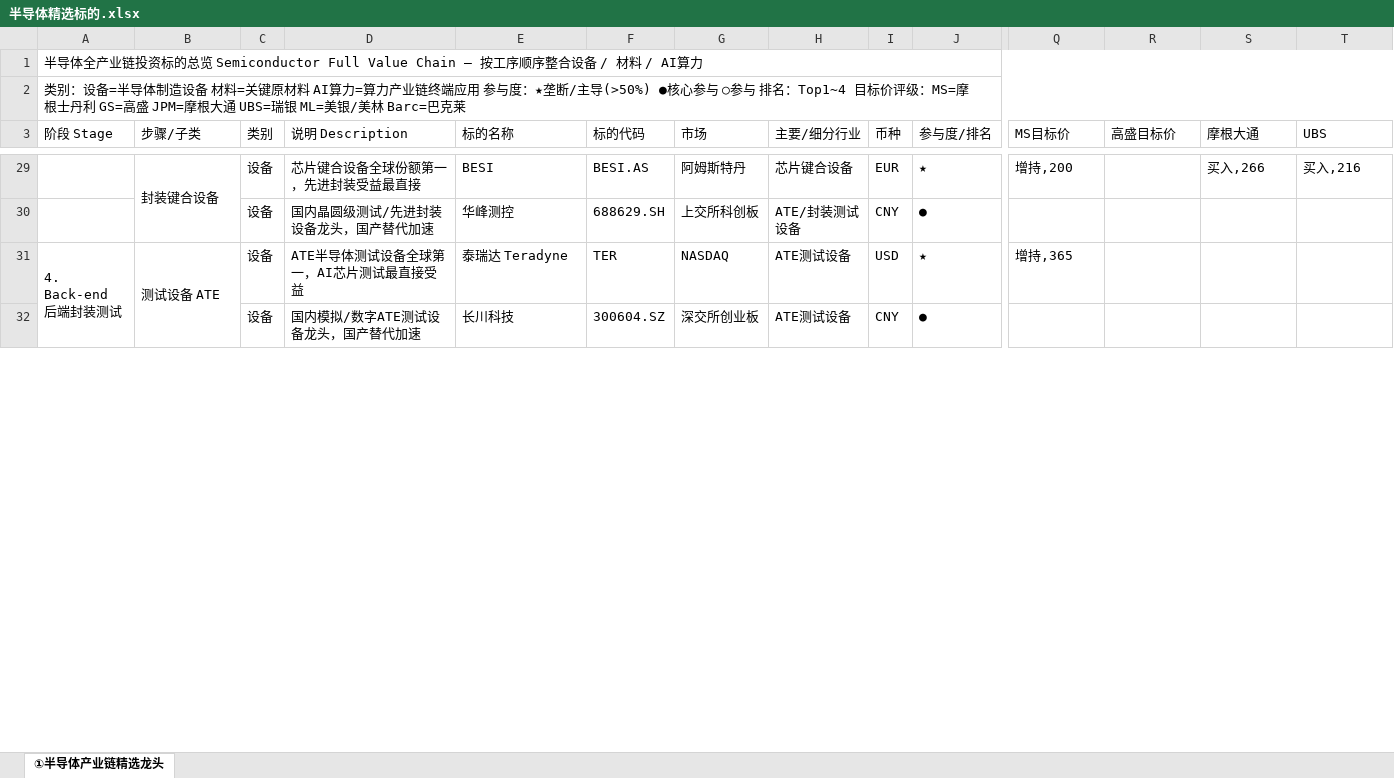
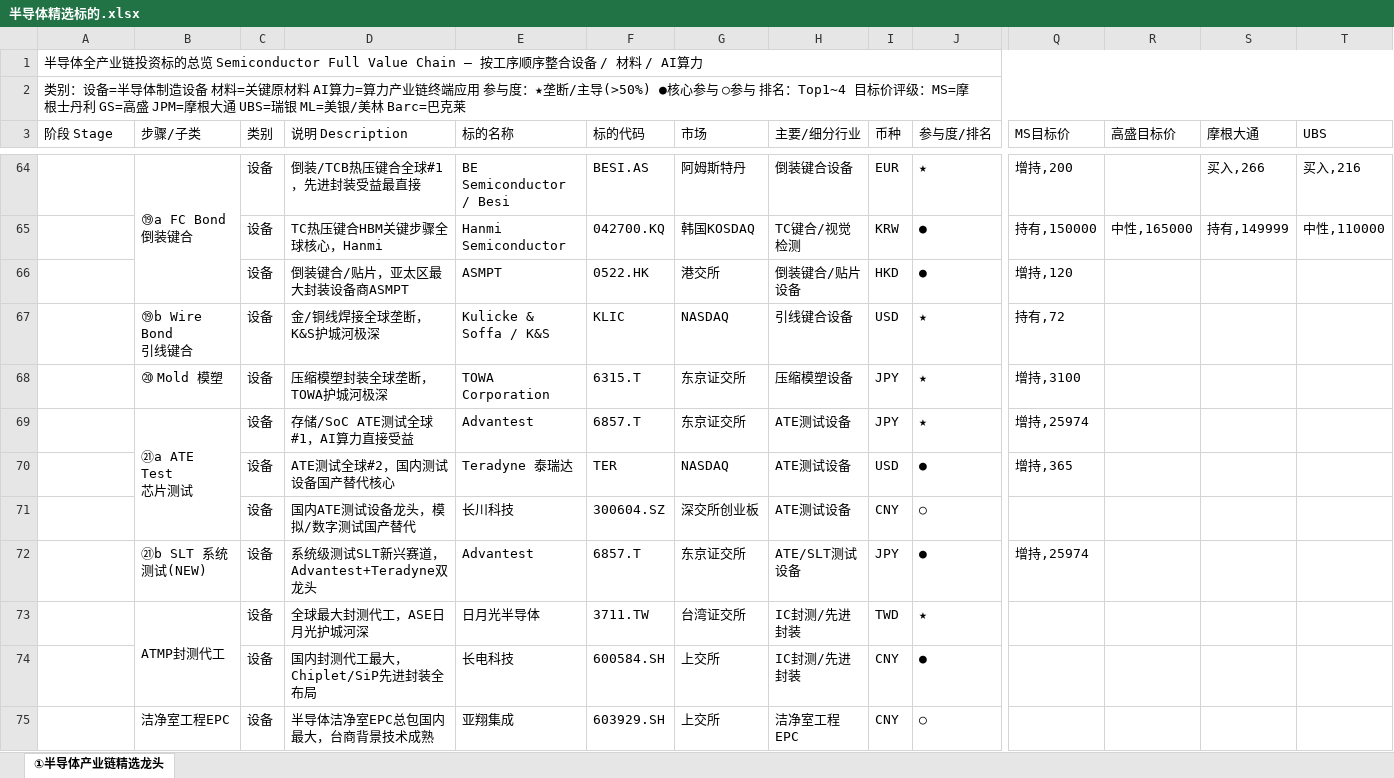
Before and after one commit to forestsea0018-web/commodity-monitor, an Excel workbook: 半导体精选标的.xlsx, sheet ①半导体产业链精选龙头, drawn as a sheet; only a part is shown, gaps mark what is left out; values as stored, in another font and other column widths than the file's, no cell formats; removed rows and columns are numbered as before the commit, all else as after; rows hold the shown columns only; ↵ is a line break in a cell; the diff covers the shown part only; the diff names each change by its address in the sheet, - before the commit and + after, or states it on an @@ line.

```diff
--- a/半导体精选标的.xlsx (sheet ①半导体产业链精选龙头)
+++ b/半导体精选标的.xlsx (sheet ①半导体产业链精选龙头)
-B64 (步骤/子类): 封装键合设备
+B64 (步骤/子类): ⑲a FC Bond ↵ 倒装键合
-D64 (说明 Description): 芯片键合设备全球份额第一，先进封装受益最直接
+D64 (说明 Description): 倒装/TCB热压键合全球#1，先进封装受益最直接
-E64 (标的名称): BESI
+E64 (标的名称): BE Semiconductor / Besi
-H64 (主要/细分行业): 芯片键合设备
+H64 (主要/细分行业): 倒装键合设备
-row 30:  |  | 设备 | 国内晶圆级测试/先进封装设备龙头，国产替代加速 | 华峰测控 | 688629.SH | 上交所科创板 | ATE/封装测试设备 | CNY | ●
+row 65:  |  | 设备 | TC热压键合HBM关键步骤全球核心，Hanmi | Hanmi Semiconductor | 042700.KQ | 韩国KOSDAQ | TC键合/视觉检测 | KRW | ● | 持有,150000 | 中性,165000 | 持有,149999 | 中性,110000
+row 66:  |  | 设备 | 倒装键合/贴片，亚太区最大封装设备商ASMPT | ASMPT | 0522.HK | 港交所 | 倒装键合/贴片设备 | HKD | ● | 增持,120
+row 67:  | ⑲b Wire Bond ↵ 引线键合 | 设备 | 金/铜线焊接全球垄断，K&S护城河极深 | Kulicke & Soffa / K&S | KLIC | NASDAQ | 引线键合设备 | USD | ★ | 持有,72
+row 68:  | ⑳ Mold 模塑 | 设备 | 压缩模塑封装全球垄断，TOWA护城河极深 | TOWA Corporation | 6315.T | 东京证交所 | 压缩模塑设备 | JPY | ★ | 增持,3100
+row 69:  | ㉑a ATE Test ↵ 芯片测试 | 设备 | 存储/SoC ATE测试全球#1，AI算力直接受益 | Advantest | 6857.T | 东京证交所 | ATE测试设备 | JPY | ★ | 增持,25974
-A70 (阶段 Stage): 4. Back-end ↵ 后端封装测试
+A70 (阶段 Stage): (empty)
-A31:A45 merged
-B70 (步骤/子类): 测试设备 ATE
+B70 (步骤/子类): (empty)
-B31:B32 merged
-D70 (说明 Description): ATE半导体测试设备全球第一，AI芯片测试最直接受益
+D70 (说明 Description): ATE测试全球#2，国内测试设备国产替代核心
-E70 (标的名称): 泰瑞达 Teradyne
+E70 (标的名称): Teradyne 泰瑞达
-J70 (参与度/排名): ★
+J70 (参与度/排名): ●
-D71 (说明 Description): 国内模拟/数字ATE测试设备龙头，国产替代加速
+D71 (说明 Description): 国内ATE测试设备龙头，模拟/数字测试国产替代
-J71 (参与度/排名): ●
+J71 (参与度/排名): ○
+row 72:  | ㉑b SLT 系统测试(NEW) | 设备 | 系统级测试SLT新兴赛道，Advantest+Teradyne双龙头 | Advantest | 6857.T | 东京证交所 | ATE/SLT测试设备 | JPY | ● | 增持,25974
+row 73:  | ATMP封测代工 | 设备 | 全球最大封测代工，ASE日月光护城河深 | 日月光半导体 | 3711.TW | 台湾证交所 | IC封测/先进封装 | TWD | ★
+row 74:  |  | 设备 | 国内封测代工最大，Chiplet/SiP先进封装全布局 | 长电科技 | 600584.SH | 上交所 | IC封测/先进封装 | CNY | ●
+row 75:  | 洁净室工程EPC | 设备 | 半导体洁净室EPC总包国内最大，台商背景技术成熟 | 亚翔集成 | 603929.SH | 上交所 | 洁净室工程EPC | CNY | ○
```
Also changed, not shown: 50 added rows, 8 removed rows, 61 edited cells and merged cells elsewhere in this sheet, cell formats, 1 other file.
